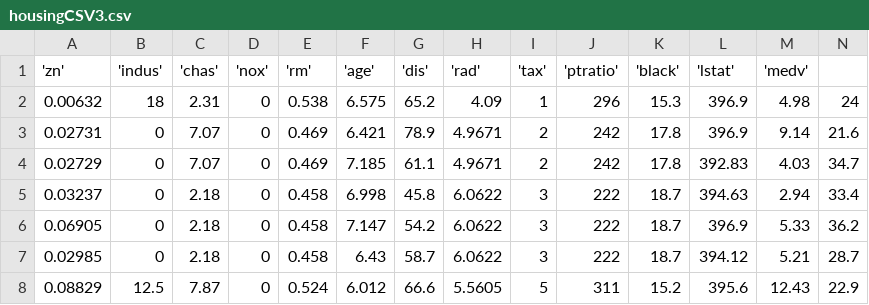
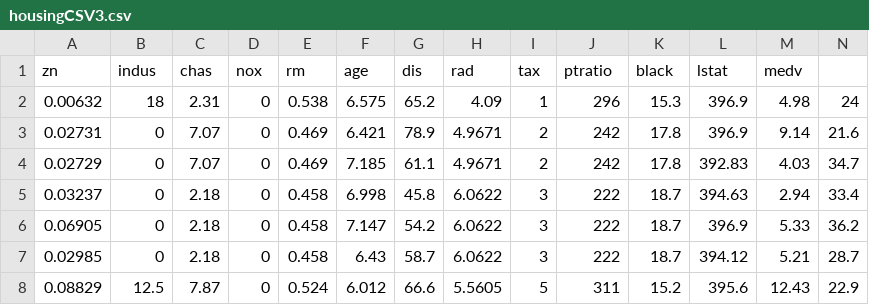
Before and after one commit to dewaledr/MLearning-Projects, a CSV file: housingCSV3.csv, drawn as a sheet; only a part is shown.

Commit message:
CSV4 added with no column names

```diff
--- a/housingCSV3.csv
+++ b/housingCSV3.csv
@@ -1,2 +1,2 @@
-'zn','indus','chas','nox','rm','age','dis','rad','tax','ptratio','black','lstat','medv'
+zn,indus,chas,nox,rm,age,dis,rad,tax,ptratio,black,lstat,medv
 0.00632,18,2.31,0,0.538,6.575,65.2,4.09,1,296,15.3,396.9,4.98,24
```
Also changed, not shown: 1 other file.
